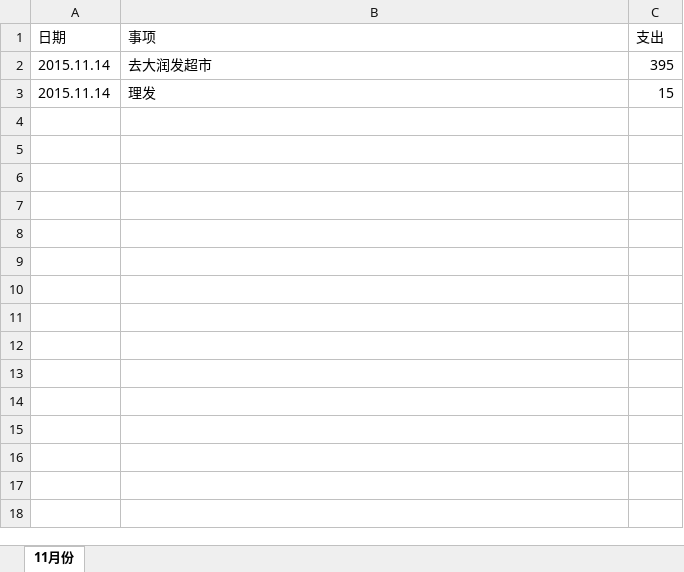
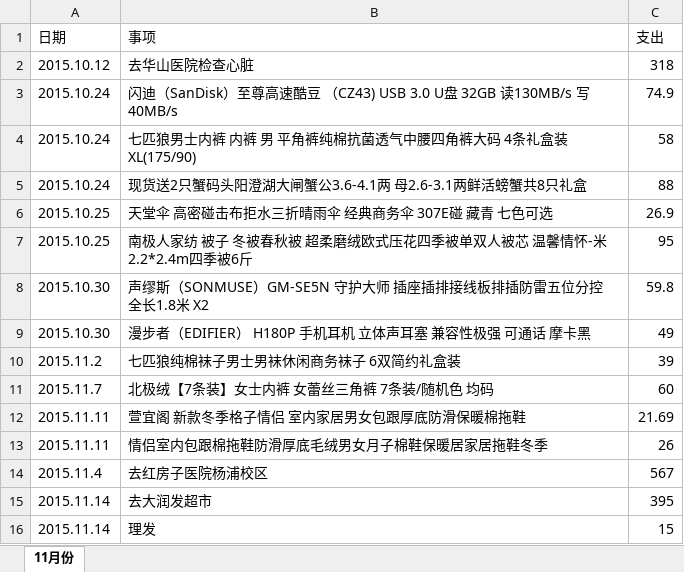
Before and after one commit to feilerr/AccountBook, an Excel workbook: 2015年.xlsx, sheet 11月份, drawn as a sheet; values as stored, in another font and other column widths than the file's, no borders; the diff names each change by its address in the sheet, - before the commit and + after, or states it on an @@ line.

Commit message:
11月14日

```diff
--- a/2015年.xlsx (sheet 11月份)
+++ b/2015年.xlsx (sheet 11月份)
+row 2: 2015.10.12 | 去华山医院检查心脏 | 318
+row 3: 2015.10.24 | 闪迪（SanDisk）至尊高速酷豆 （CZ43) USB 3.0 U盘 32GB 读130MB/s 写40MB/s | 74.9
+row 4: 2015.10.24 | 七匹狼男士内裤 内裤 男 平角裤纯棉抗菌透气中腰四角裤大码 4条礼盒装 XL(175/90) | 58
+row 5: 2015.10.24 | 现货送2只蟹码头阳澄湖大闸蟹公3.6-4.1两 母2.6-3.1两鲜活螃蟹共8只礼盒 | 88
+row 6: 2015.10.25 | 天堂伞 高密碰击布拒水三折晴雨伞 经典商务伞 307E碰 藏青 七色可选 | 26.9
+row 7: 2015.10.25 | 南极人家纺 被子 冬被春秋被 超柔磨绒欧式压花四季被单双人被芯 温馨情怀-米 2.2*2.4m四季被6斤 | 95
+row 8: 2015.10.30 | 声缪斯（SONMUSE）GM-SE5N 守护大师 插座插排接线板排插防雷五位分控 全长1.8米 X2 | 59.8
+row 9: 2015.10.30 | 漫步者（EDIFIER） H180P 手机耳机 立体声耳塞 兼容性极强 可通话 摩卡黑 | 49
+row 10: 2015.11.2 | 七匹狼纯棉袜子男士男袜休闲商务袜子 6双简约礼盒装 | 39
+row 11: 2015.11.7 | 北极绒【7条装】女士内裤 女蕾丝三角裤 7条装/随机色 均码 | 60
+row 12: 2015.11.11 | 萱宜阁 新款冬季格子情侣 室内家居男女包跟厚底防滑保暖棉拖鞋 | 21.69
+row 13: 2015.11.11 | 情侣室内包跟棉拖鞋防滑厚底毛绒男女月子棉鞋保暖居家居拖鞋冬季 | 26
+row 14: 2015.11.4 | 去红房子医院杨浦校区 | 567
```
